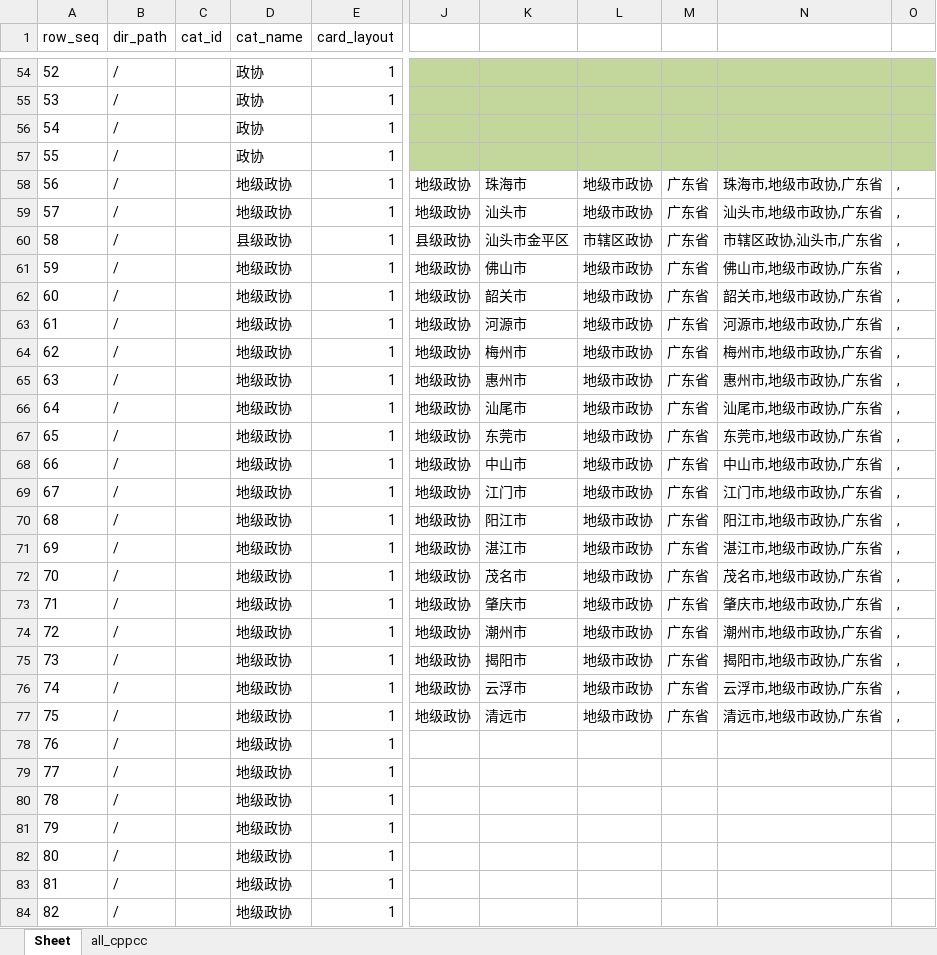
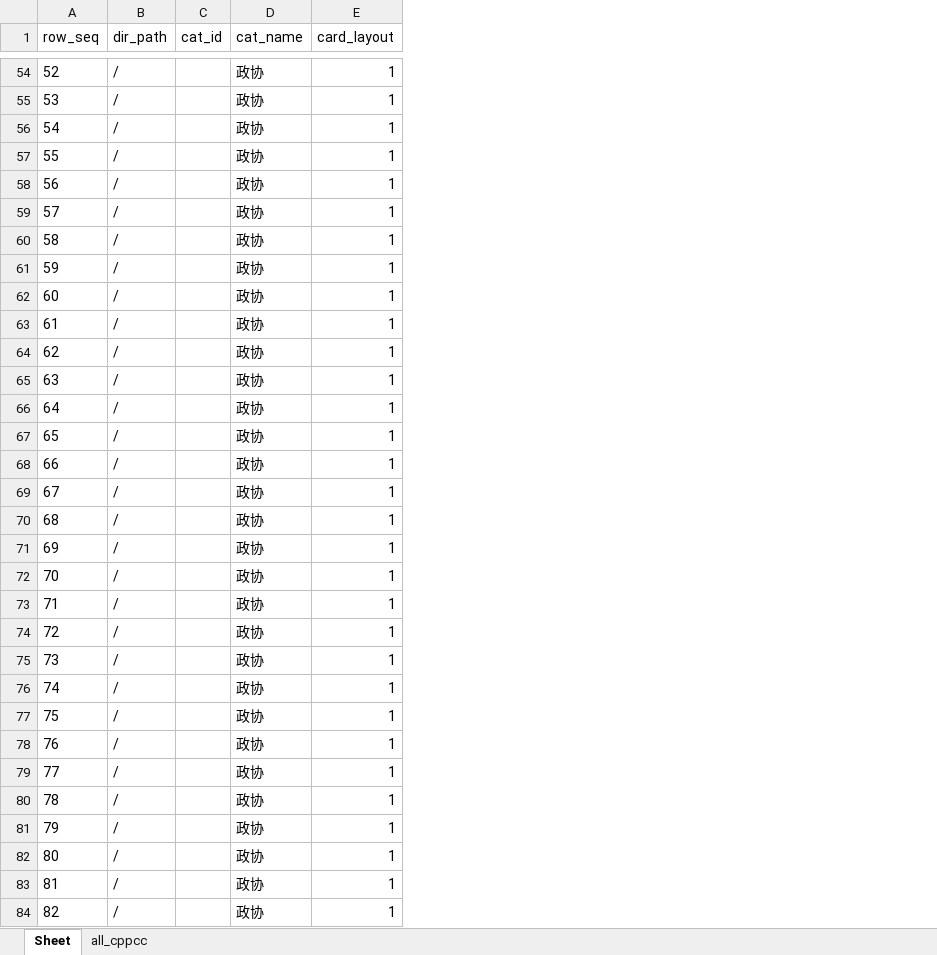
Before and after one commit to seymour-zx/zhengxie.info, an Excel workbook: xlsx/cards-pages/首页.xlsx, sheet Sheet, drawn as a sheet; only a part is shown, gaps mark what is left out; values as stored, in another font and other column widths than the file's, no borders; the diff covers the shown part only; the diff names each change by its address in the sheet, - before the commit and + after, or states it on an @@ line.

```diff
--- a/xlsx/cards-pages/首页.xlsx (sheet Sheet)
+++ b/xlsx/cards-pages/首页.xlsx (sheet Sheet)
-column J, rows 58-77: 地级政协 | 地级政协 | 县级政协 | 地级政协 | 地级政协 | 地级政协 | 地级政协 | 地级政协 | 地级政协 | 地级政协 | 地级政协 | 地级政协 | 地级政协 | 地级政协 | 地级政协 | 地级政协 | 地级政协 | 地级政协 | 地级政协 | 地级政协
-column K, rows 58-77: 珠海市 | 汕头市 | 汕头市金平区 | 佛山市 | 韶关市 | 河源市 | 梅州市 | 惠州市 | 汕尾市 | 东莞市 | 中山市 | 江门市 | 阳江市 | 湛江市 | 茂名市 | 肇庆市 | 潮州市 | 揭阳市 | 云浮市 | 清远市
-column L, rows 58-77: 地级市政协 | 地级市政协 | 市辖区政协 | 地级市政协 | 地级市政协 | 地级市政协 | 地级市政协 | 地级市政协 | 地级市政协 | 地级市政协 | 地级市政协 | 地级市政协 | 地级市政协 | 地级市政协 | 地级市政协 | 地级市政协 | 地级市政协 | 地级市政协 | 地级市政协 | 地级市政协
-column M, rows 58-77: all 广东省
-column N, rows 58-77: 珠海市,地级市政协,广东省 | 汕头市,地级市政协,广东省 | 市辖区政协,汕头市,广东省 | 佛山市,地级市政协,广东省 | 韶关市,地级市政协,广东省 | 河源市,地级市政协,广东省 | 梅州市,地级市政协,广东省 | 惠州市,地级市政协,广东省 | 汕尾市,地级市政协,广东省 | 东莞市,地级市政协,广东省 | 中山市,地级市政协,广东省 | 江门市,地级市政协,广东省 | 阳江市,地级市政协,广东省 | 湛江市,地级市政协,广东省 | 茂名市,地级市政协,广东省 | 肇庆市,地级市政协,广东省 | 潮州市,地级市政协,广东省 | 揭阳市,地级市政协,广东省 | 云浮市,地级市政协,广东省 | 清远市,地级市政协,广东省
-column O, rows 58-77: all ,
-D58:D59 (cat_name): 地级政协
+D58:D59 (cat_name): 政协
-D60 (cat_name): 县级政协
+D60 (cat_name): 政协
-D61:D84 (cat_name): 地级政协
+D61:D84 (cat_name): 政协
```
Also changed, not shown: 257 edited cells and cell formats elsewhere in this sheet, xlsx/cards.unified.xlsx, 6 other files.
